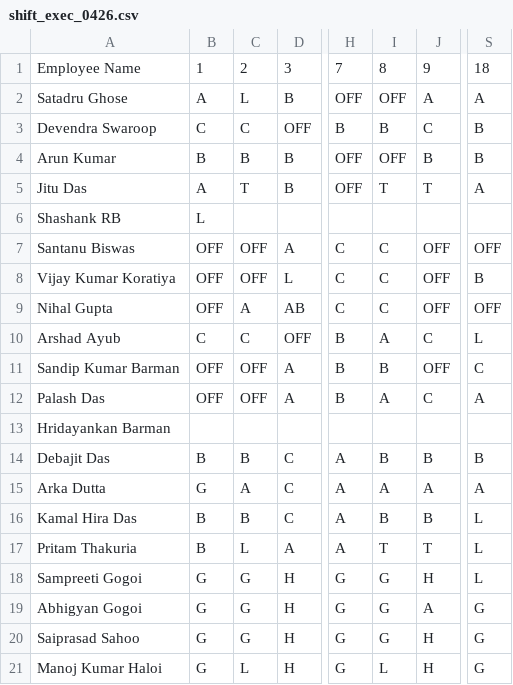
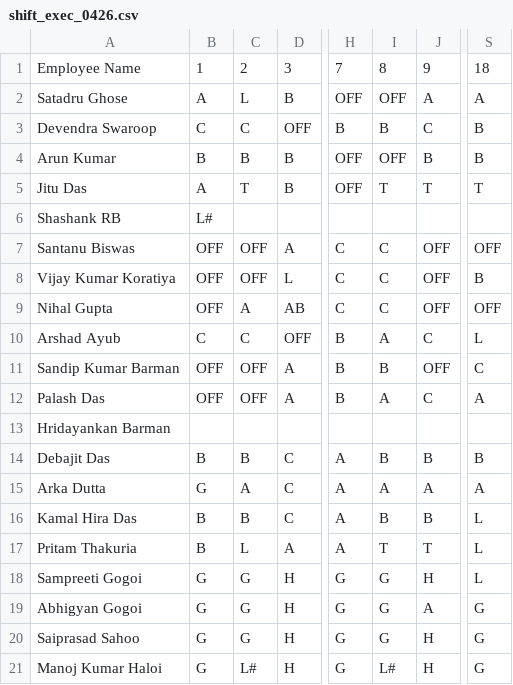
Before and after one commit to debajitd1292/co2, a CSV file: exec/shift_exec_0426.csv, drawn as a sheet; only a part is shown, gaps mark what is left out; the diff names each change by its address in the sheet, - before the commit and + after, or states it on an @@ line.

```diff
--- a/exec/shift_exec_0426.csv
+++ b/exec/shift_exec_0426.csv
-S5: A
+S5: T
-B6: L
+B6: L#
-C21: L
+C21: L#
-I21: L
+I21: L#
```
Also changed, not shown: exec/shift_exec_0126.csv, exec/shift_exec_0526.csv, 13 other files.
